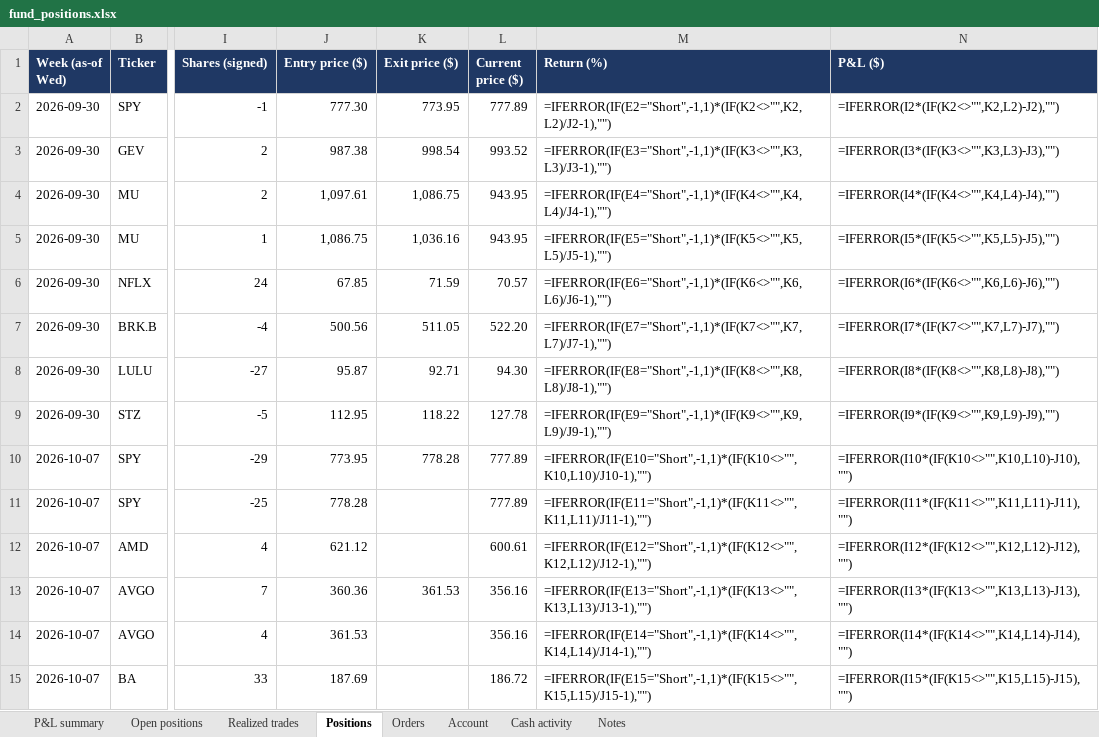
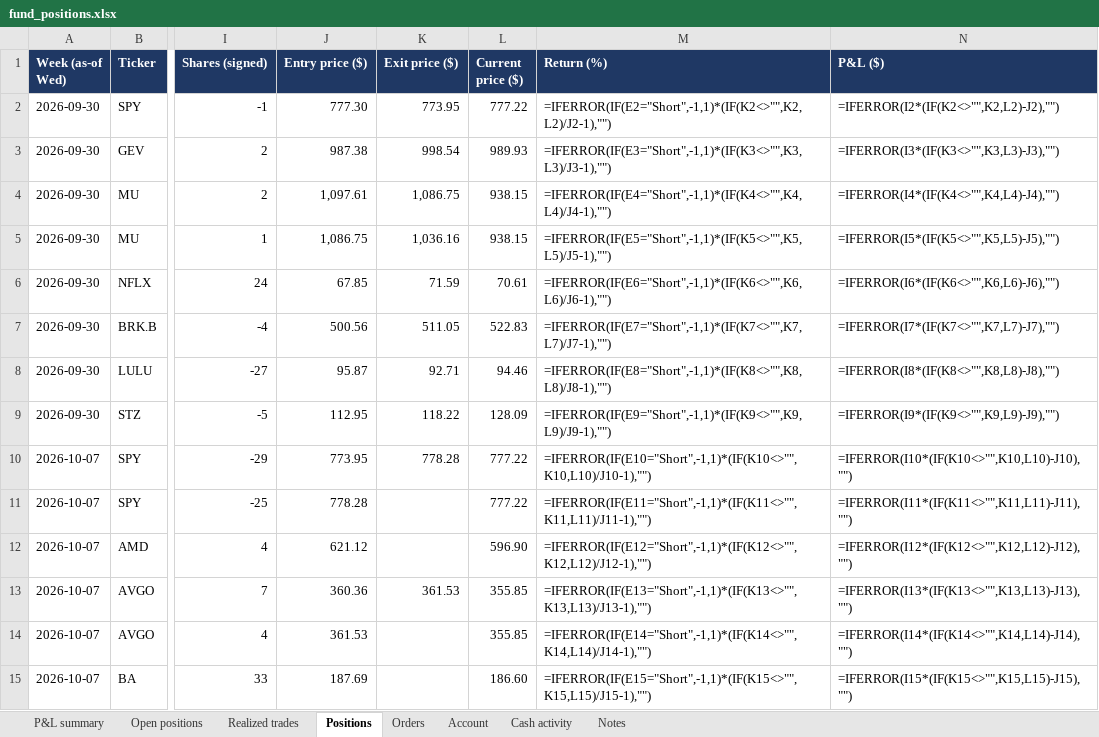
Before and after one commit to andreaskoul/test_trading_agent, an Excel workbook: fund_state/live/ledger/fund_positions.xlsx, sheet Positions, drawn as a sheet; only a part is shown, gaps mark what is left out; values as stored, in another font and other column widths than the file's, no borders; formulas without a stored value are shown as written; the diff covers the shown part only; the diff names each change by its address in the sheet, - before the commit and + after, or states it on an @@ line.

```diff
--- a/fund_state/live/ledger/fund_positions.xlsx (sheet Positions)
+++ b/fund_state/live/ledger/fund_positions.xlsx (sheet Positions)
-L2 (Current price ($)): 777.89
+L2 (Current price ($)): 777.22
-L3 (Current price ($)): 993.52
+L3 (Current price ($)): 989.93
-L4:L5 (Current price ($)): 943.95
+L4:L5 (Current price ($)): 938.15
-L6 (Current price ($)): 70.57
+L6 (Current price ($)): 70.61
-L7 (Current price ($)): 522.20
+L7 (Current price ($)): 522.83
-L8 (Current price ($)): 94.30
+L8 (Current price ($)): 94.46
-L9 (Current price ($)): 127.78
+L9 (Current price ($)): 128.09
-L10:L11 (Current price ($)): 777.89
+L10:L11 (Current price ($)): 777.22
-L12 (Current price ($)): 600.61
+L12 (Current price ($)): 596.90
-L13:L14 (Current price ($)): 356.16
+L13:L14 (Current price ($)): 355.85
-L15 (Current price ($)): 186.72
+L15 (Current price ($)): 186.60
```
Also changed, not shown: 18 edited cells elsewhere in this sheet, sheet Open positions, sheet P&L summary, 1 other file.
